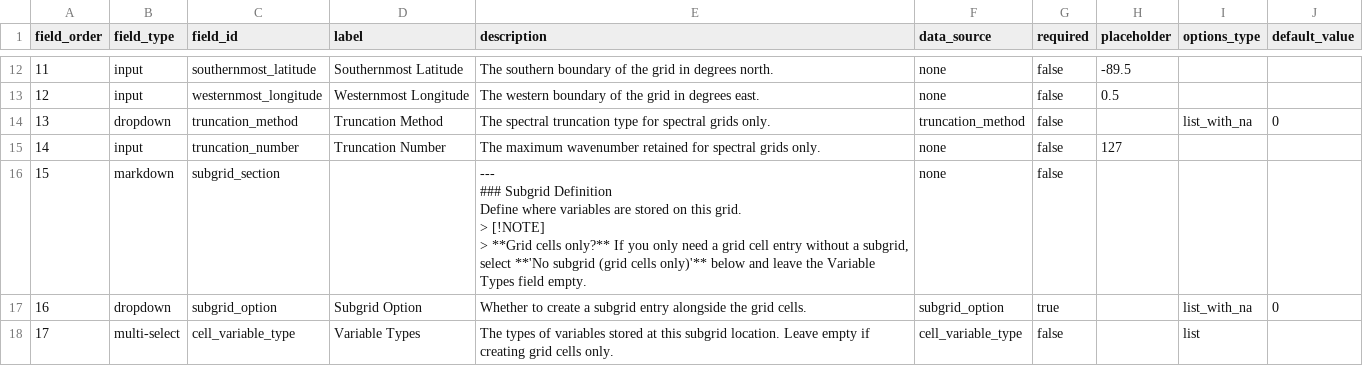
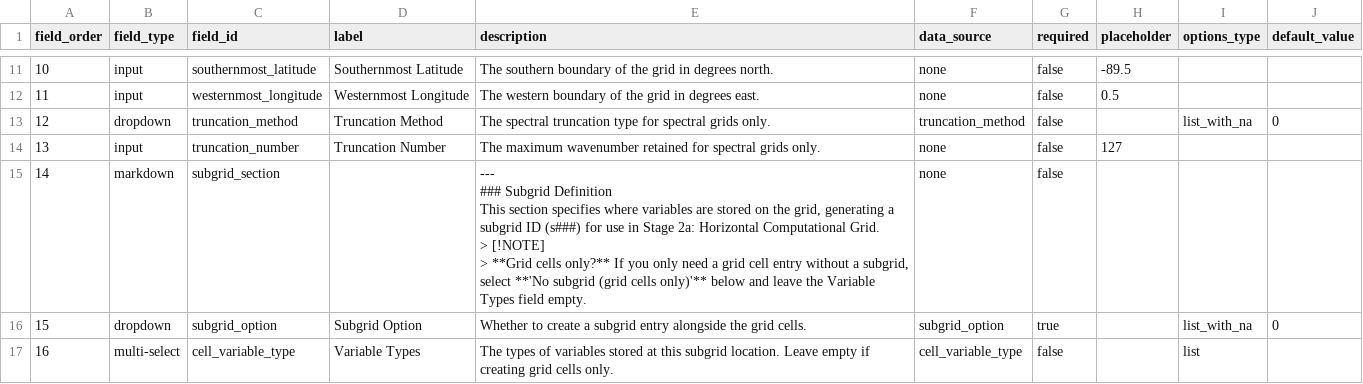
Before and after one commit to WCRP-CMIP/Essential-Model-Documentation, a CSV file: .github/GEN_ISSUE_TEMPLATE/grid_cell_and_subgrid.csv, drawn as a sheet; only a part is shown, gaps mark what is left out; addresses are those after the commit; ↵ is a line break in a cell; the diff covers the shown part only; the diff names each change by its address in the sheet, - before the commit and + after, or states it on an @@ line.

```diff
--- a/.github/GEN_ISSUE_TEMPLATE/grid_cell_and_subgrid.csv
+++ b/.github/GEN_ISSUE_TEMPLATE/grid_cell_and_subgrid.csv
@@ column A (field_order) renumbered from row 3 down @@
-E15 (description): …Subgrid Definition ↵ Define where variables are stored on this grid. ↵ > [!NOTE]…
+E15 (description): …Subgrid Definition ↵ This section specifies where variables are stored on the grid, generating a subgrid ID (s###) for use in Stage 2a: Horizontal Computational Grid. ↵ > [!NOTE]…
```
Also changed, not shown: 1 removed row and 2 edited cells elsewhere in this file, .github/GEN_ISSUE_TEMPLATE/general_issue.csv, .github/GEN_ISSUE_TEMPLATE/horizontal_computational_grid.csv, 13 other files.
